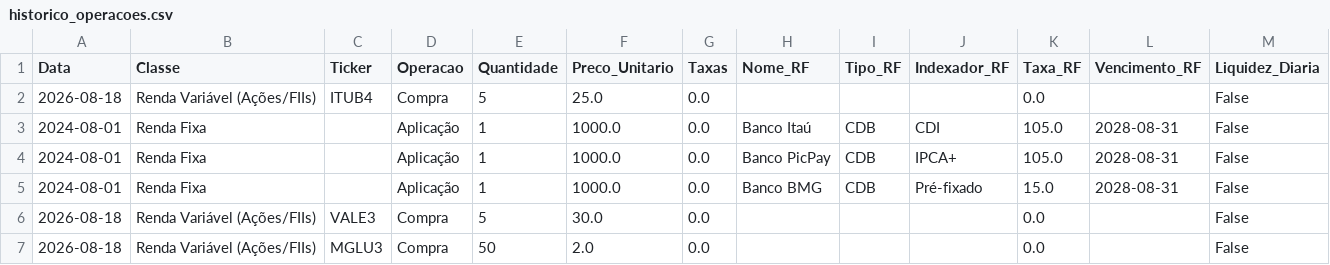
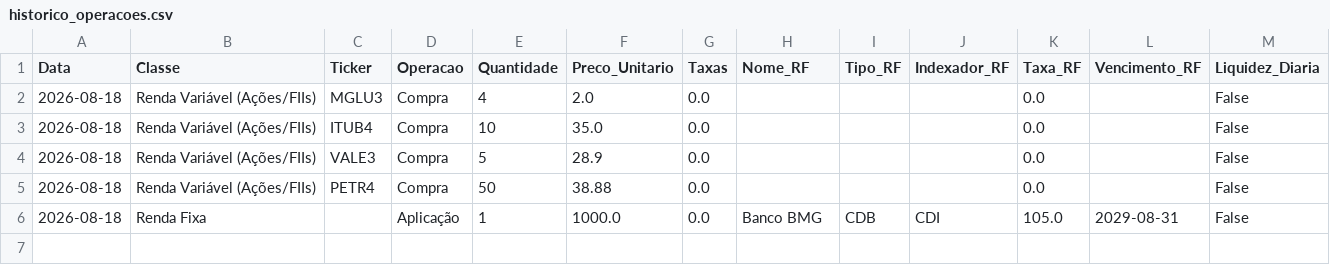
Before and after one commit to ISO158/investment_monitoring, a CSV file: data/historico_operacoes.csv, drawn as a sheet.

```diff
--- a/data/historico_operacoes.csv
+++ b/data/historico_operacoes.csv
@@ -1,7 +1,6 @@
 Data;Classe;Ticker;Operacao;Quantidade;Preco_Unitario;Taxas;Nome_RF;Tipo_RF;Indexador_RF;Taxa_RF;Vencimento_RF;Liquidez_Diaria
-2026-08-18;Renda Variável (Ações/FIIs);ITUB4;Compra;5;25.0;0.0;;;;0.0;;False
-2024-08-01;Renda Fixa;;Aplicação;1;1000.0;0.0;Banco Itaú;CDB;CDI;105.0;2028-08-31;False
-2024-08-01;Renda Fixa;;Aplicação;1;1000.0;0.0;Banco PicPay;CDB;IPCA+;105.0;2028-08-31;False
-2024-08-01;Renda Fixa;;Aplicação;1;1000.0;0.0;Banco BMG;CDB;Pré-fixado;15.0;2028-08-31;False
-2026-08-18;Renda Variável (Ações/FIIs);VALE3;Compra;5;30.0;0.0;;;;0.0;;False
-2026-08-18;Renda Variável (Ações/FIIs);MGLU3;Compra;50;2.0;0.0;;;;0.0;;False
+2026-08-18;Renda Variável (Ações/FIIs);MGLU3;Compra;4;2.0;0.0;;;;0.0;;False
+2026-08-18;Renda Variável (Ações/FIIs);ITUB4;Compra;10;35.0;0.0;;;;0.0;;False
+2026-08-18;Renda Variável (Ações/FIIs);VALE3;Compra;5;28.9;0.0;;;;0.0;;False
+2026-08-18;Renda Variável (Ações/FIIs);PETR4;Compra;50;38.88;0.0;;;;0.0;;False
+2026-08-18;Renda Fixa;;Aplicação;1;1000.0;0.0;Banco BMG;CDB;CDI;105.0;2029-08-31;False
```
Also changed, not shown: data/carteira_atualizada.csv, 2 other files.
